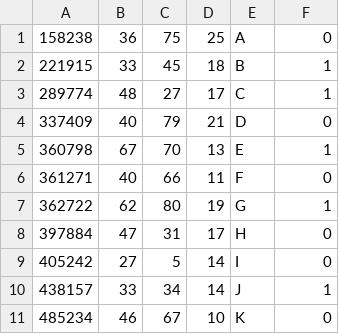
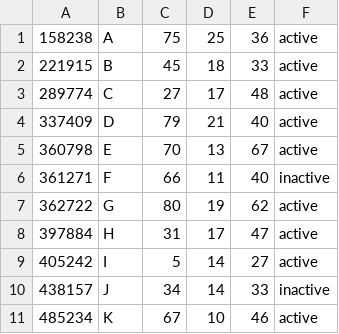
Before and after one commit to Skylar1245/CSE-3241, a CSV file: src/data/Drone.csv, drawn as a sheet; only a part is shown; the diff covers the shown part only.

```diff
--- a/src/data/Drone.csv
+++ b/src/data/Drone.csv
@@ -1,11 +1,11 @@
-158238,36,75,25,A,0
-221915,33,45,18,B,1
-289774,48,27,17,C,1
-337409,40,79,21,D,0
-360798,67,70,13,E,1
-361271,40,66,11,F,0
-362722,62,80,19,G,1
-397884,47,31,17,H,0
-405242,27,5,14,I,0
-438157,33,34,14,J,1
-485234,46,67,10,K,0
+158238,A,75,25,36,active
+221915,B,45,18,33,active
+289774,C,27,17,48,active
+337409,D,79,21,40,active
+360798,E,70,13,67,active
+361271,F,66,11,40,inactive
+362722,G,80,19,62,active
+397884,H,31,17,47,active
+405242,I,5,14,27,active
+438157,J,34,14,33,inactive
+485234,K,67,10,46,active
```
Also changed, not shown: 27 edited cells elsewhere in this file, src/data/Rental.csv, 1 other file.
